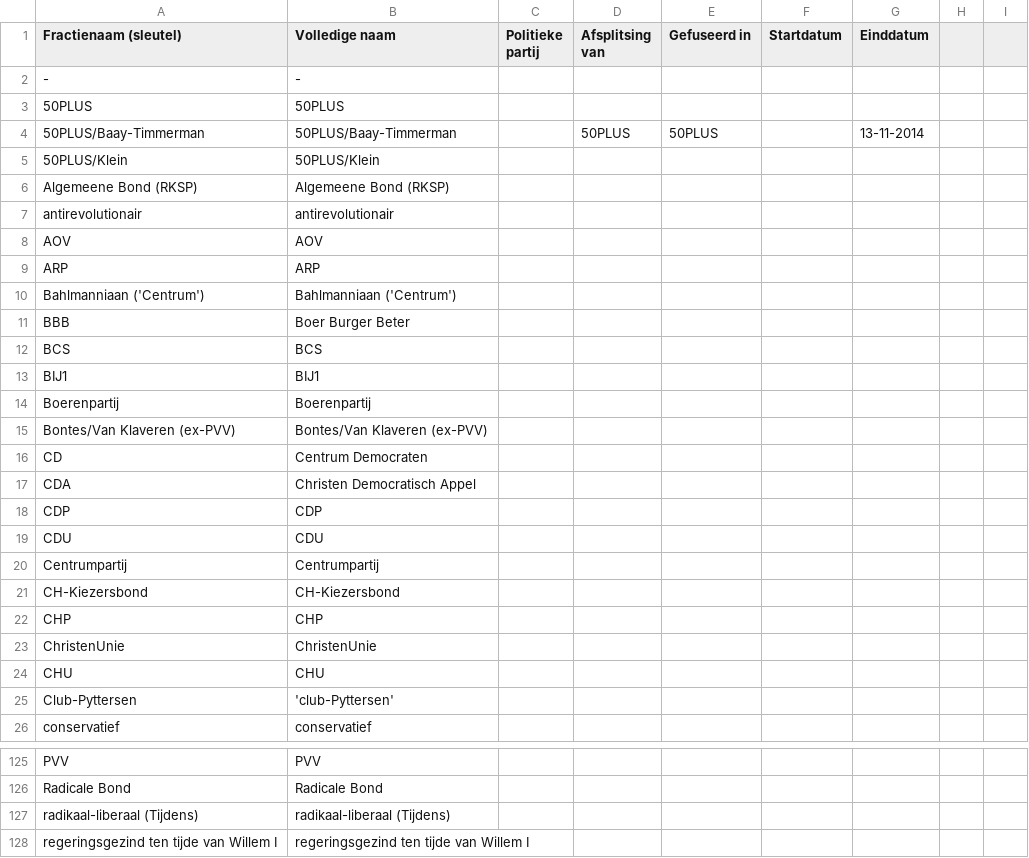
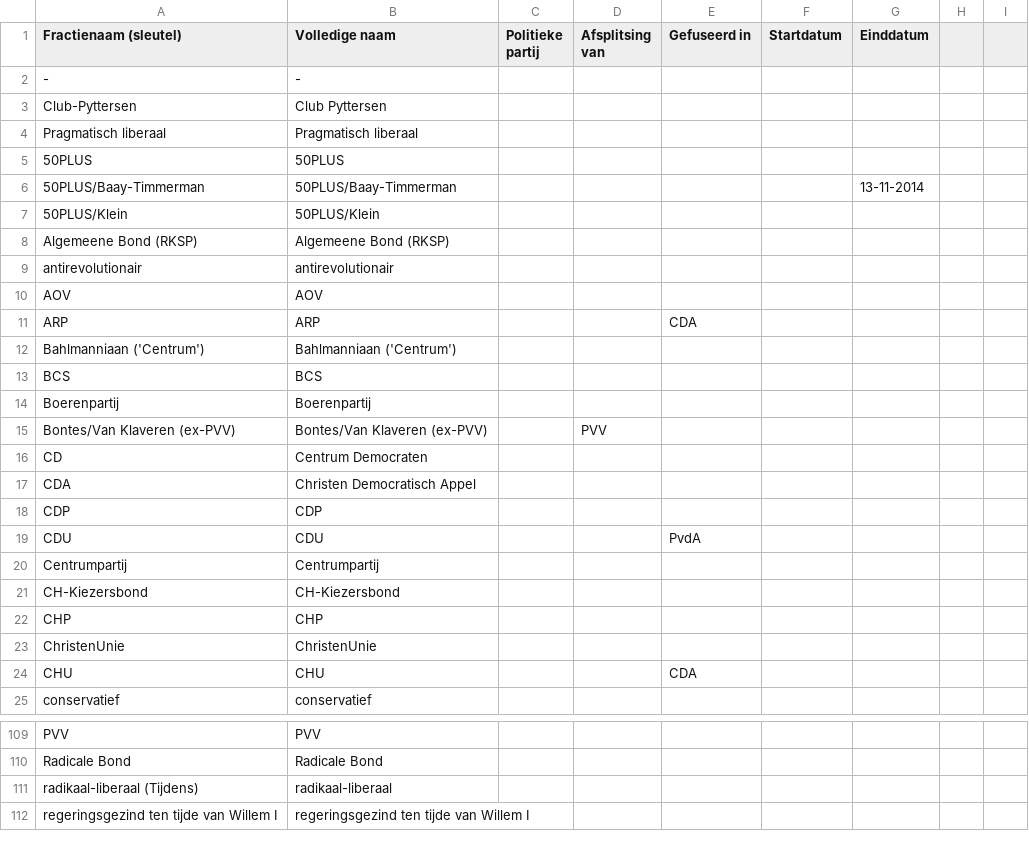
Before and after one commit to Datagraver/Publieke-data, a TSV file: TweedeKamer/TweedeKamer_fracties.tsv, drawn as a sheet; only a part is shown, gaps mark what is left out; the diff covers the shown part only.

```diff
--- a/TweedeKamer/TweedeKamer_fracties.tsv
+++ b/TweedeKamer/TweedeKamer_fracties.tsv
@@ -2,0 +3,2 @@ Fractienaam (sleutel)	Volledige naam	Politieke partij	Afsplitsing van	Gefuseerd
+Club-Pyttersen	Club Pyttersen									
+Pragmatisch liberaal	Pragmatisch liberaal									
@@ -4 +6 @@ Fractienaam (sleutel)	Volledige naam	Politieke partij	Afsplitsing van	Gefuseerd
-50PLUS/Baay-Timmerman	50PLUS/Baay-Timmerman		50PLUS	50PLUS		13-11-2014		
+50PLUS/Baay-Timmerman	50PLUS/Baay-Timmerman					13-11-2014				
@@ -9 +11 @@ AOV	AOV
-ARP	ARP							
+ARP	ARP			CDA						
@@ -11 +12,0 @@ Bahlmanniaan ('Centrum') 	Bahlmanniaan ('Centrum')
-BBB	Boer Burger Beter							
@@ -13 +13,0 @@ BCS	BCS
-BIJ1	BIJ1							
@@ -15 +15 @@ Boerenpartij	Boerenpartij
-Bontes/Van Klaveren (ex-PVV)	Bontes/Van Klaveren (ex-PVV)							
+Bontes/Van Klaveren (ex-PVV)	Bontes/Van Klaveren (ex-PVV)		PVV							
@@ -19 +19 @@ CDP	CDP
-CDU	CDU							
+CDU	CDU			PvdA						
@@ -24,2 +24 @@ ChristenUnie	ChristenUnie
-CHU	CHU							
-Club-Pyttersen	'club-Pyttersen'							
+CHU	CHU			CDA						
@@ -127 +111 @@ Radicale Bond	Radicale Bond
-radikaal-liberaal (Tijdens)	radikaal-liberaal (Tijdens)							
+radikaal-liberaal (Tijdens)	radikaal-liberaal									
```
Also changed, not shown: 4 added rows, 3 removed rows, 15 moved rows and 35 edited cells elsewhere in this file, TweedeKamer/TweedeKamer_personen.tsv, 1 other file.
